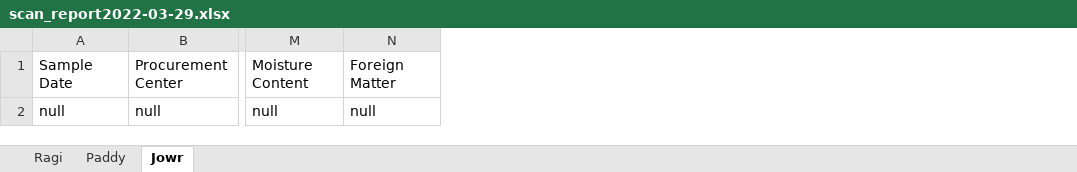
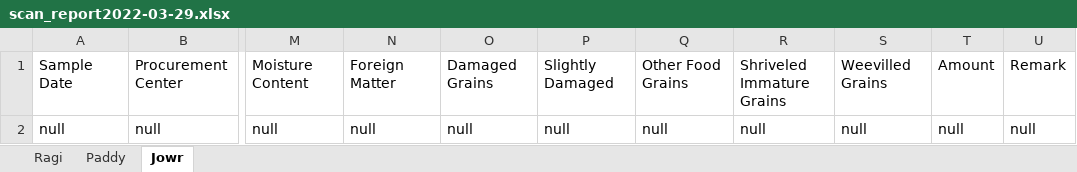
Before and after one commit to akshay-tomar-agnext/report-engine, an Excel workbook: scan_report2022-03-29.xlsx, sheet Jowr, drawn as a sheet; only a part is shown, gaps mark what is left out; values as stored, in another font and other column widths than the file's, no borders; the diff names each change by its address in the sheet, - before the commit and + after, or states it on an @@ line.

```diff
--- a/scan_report2022-03-29.xlsx (sheet Jowr)
+++ b/scan_report2022-03-29.xlsx (sheet Jowr)
+column O, rows 1-2: Damaged Grains | null
+column P, rows 1-2: Slightly Damaged | null
+column Q, rows 1-2: Other Food Grains | null
+column R, rows 1-2: Shriveled Immature Grains | null
+column S, rows 1-2: Weevilled Grains | null
+column T, rows 1-2: Amount | null
+column U, rows 1-2: Remark | null
```
Also changed, not shown: sheet Paddy, 24 other files.
